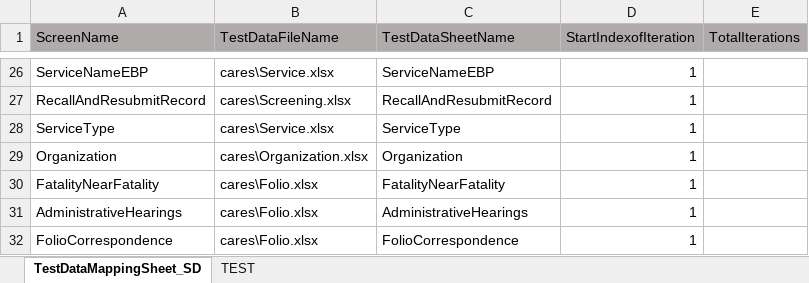
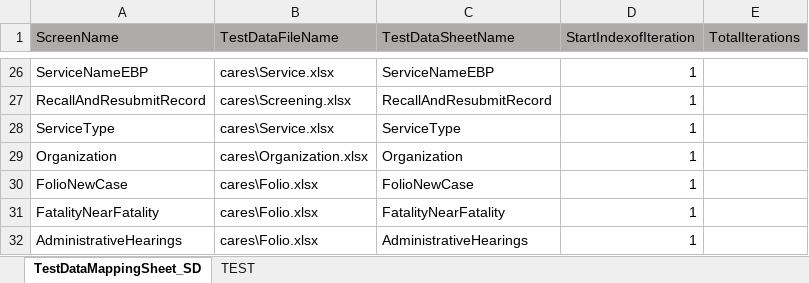
Before and after one commit to priya-singh4/POMExcelData, an Excel workbook: TestDataMappingSheet.xlsx, sheet TestDataMappingSheet_SD, drawn as a sheet; only a part is shown, gaps mark what is left out; the shorter side is filled out with more unchanged rows; values as stored, in another font and other column widths than the file's, no borders; the diff names each change by its address in the sheet, - before the commit and + after, or states it on an @@ line.

```diff
--- a/TestDataMappingSheet.xlsx (sheet TestDataMappingSheet_SD)
+++ b/TestDataMappingSheet.xlsx (sheet TestDataMappingSheet_SD)
+row 30: FolioNewCase | cares\Folio.xlsx | FolioNewCase | 1
```
Also changed, not shown: Common.xlsx, Folio.xlsx, 1 other file.
